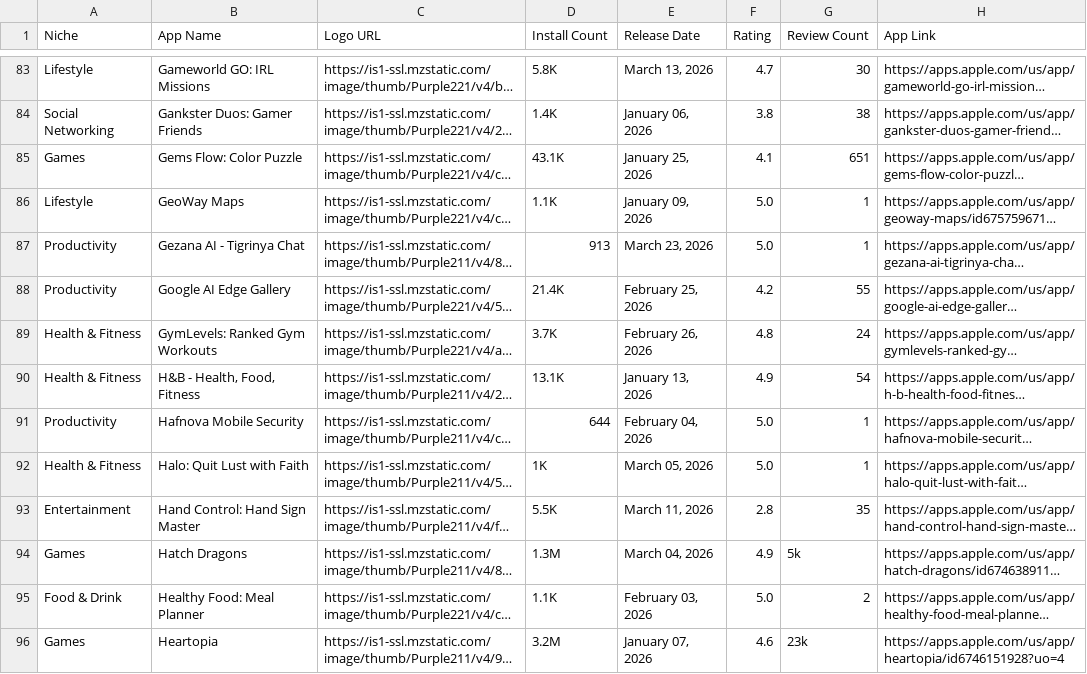
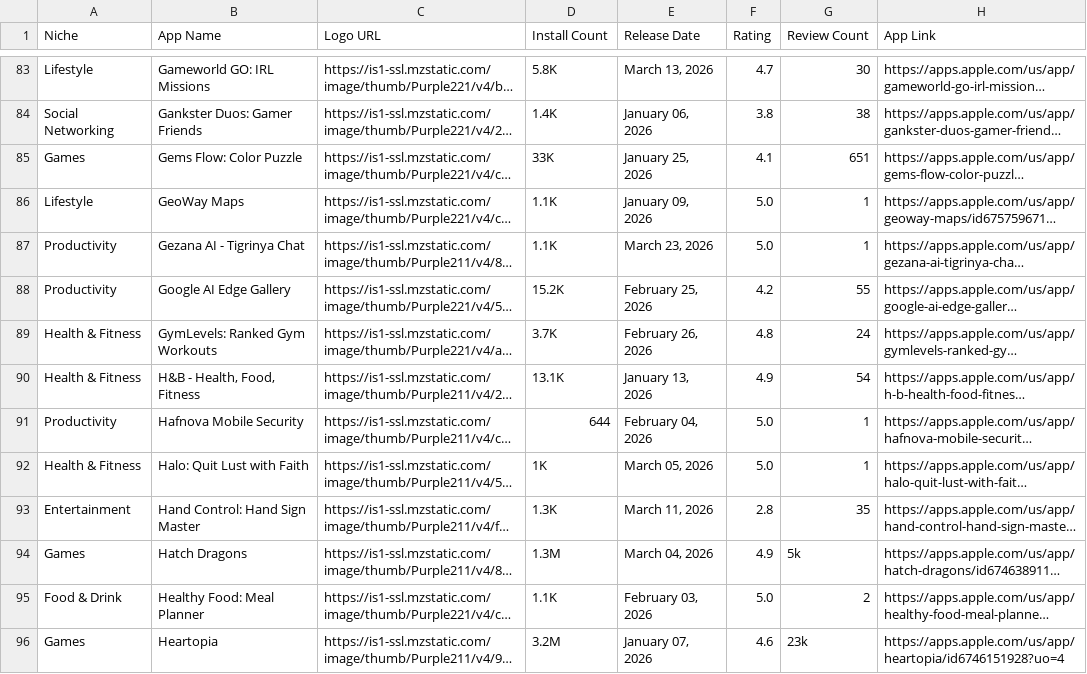
Before and after one commit to zakariaferzazi/automations_saso, a CSV file: app_store_apps.csv, drawn as a sheet; only a part is shown, gaps mark what is left out; long unchanged cells end in …; the diff covers the shown part only; the diff names each change by its address in the sheet, - before the commit and + after, or states it on an @@ line.

```diff
--- a/app_store_apps.csv
+++ b/app_store_apps.csv
-D85 (Install Count): 43.1K
+D85 (Install Count): 33K
-D87 (Install Count): 913
+D87 (Install Count): 1.1K
-D88 (Install Count): 21.4K
+D88 (Install Count): 15.2K
-D93 (Install Count): 5.5K
+D93 (Install Count): 1.3K
```
Also changed, not shown: 51 edited cells elsewhere in this file.
